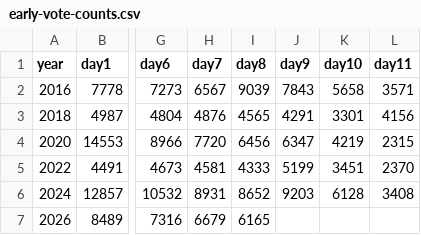
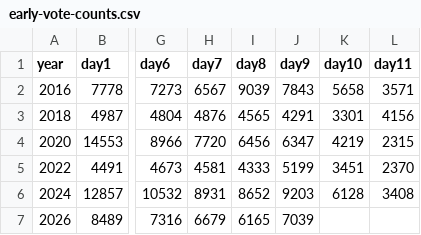
Before and after one commit to cldwalker/durham-early-vote-race, a CSV file: early-vote-counts.csv, drawn as a sheet; only a part is shown, gaps mark what is left out; the diff names each change by its address in the sheet, - before the commit and + after, or states it on an @@ line.

Commit message:
day 9

```diff
--- a/early-vote-counts.csv
+++ b/early-vote-counts.csv
-J7 (day9): (empty)
+J7 (day9): 7039
```
